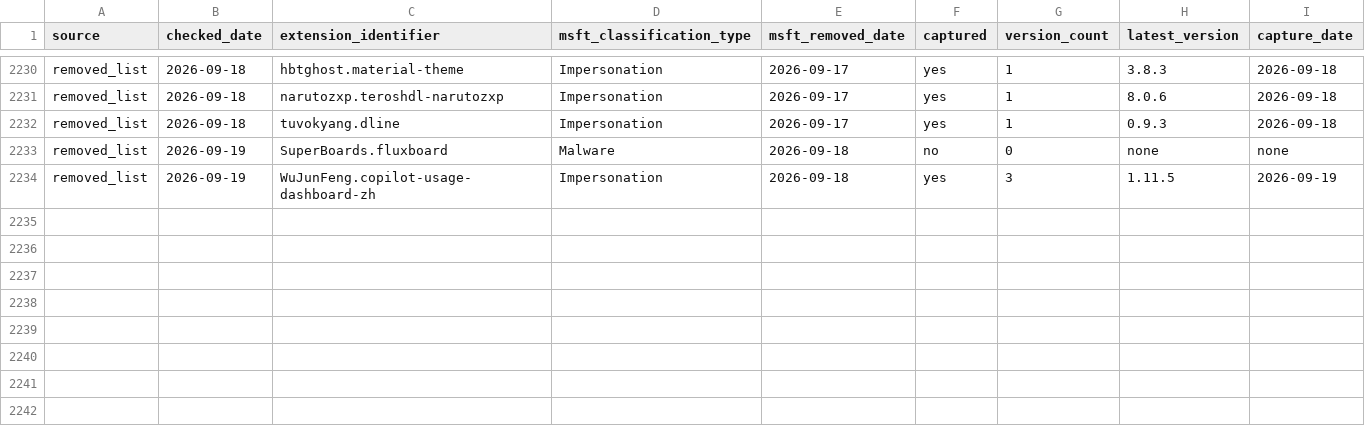
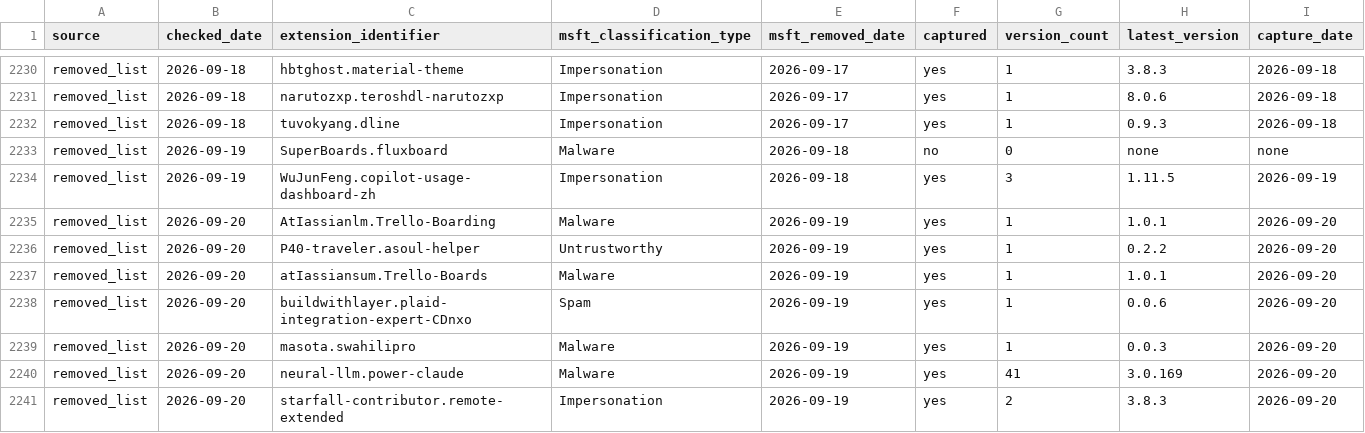
Before and after one commit to kalachkar/vsmex, a CSV file: metadata/msft_vscode_flagged_extensions.csv, drawn as a sheet; only a part is shown, gaps mark what is left out; the diff names each change by its address in the sheet, - before the commit and + after, or states it on an @@ line.

Commit message:
sync: +7 new flagged extensions

```diff
--- a/metadata/msft_vscode_flagged_extensions.csv
+++ b/metadata/msft_vscode_flagged_extensions.csv
+row 2235: removed_list | 2026-09-20 | AtIassianlm.Trello-Boarding | Malware | 2026-09-19 | yes | 1 | 1.0.1 | 2026-09-20
+row 2236: removed_list | 2026-09-20 | P40-traveler.asoul-helper | Untrustworthy | 2026-09-19 | yes | 1 | 0.2.2 | 2026-09-20
+row 2237: removed_list | 2026-09-20 | atIassiansum.Trello-Boards | Malware | 2026-09-19 | yes | 1 | 1.0.1 | 2026-09-20
+row 2238: removed_list | 2026-09-20 | buildwithlayer.plaid-integration-expert-CDnxo | Spam | 2026-09-19 | yes | 1 | 0.0.6 | 2026-09-20
+row 2239: removed_list | 2026-09-20 | masota.swahilipro | Malware | 2026-09-19 | yes | 1 | 0.0.3 | 2026-09-20
+row 2240: removed_list | 2026-09-20 | neural-llm.power-claude | Malware | 2026-09-19 | yes | 41 | 3.0.169 | 2026-09-20
+row 2241: removed_list | 2026-09-20 | starfall-contributor.remote-extended | Impersonation | 2026-09-19 | yes | 2 | 3.8.3 | 2026-09-20
```
